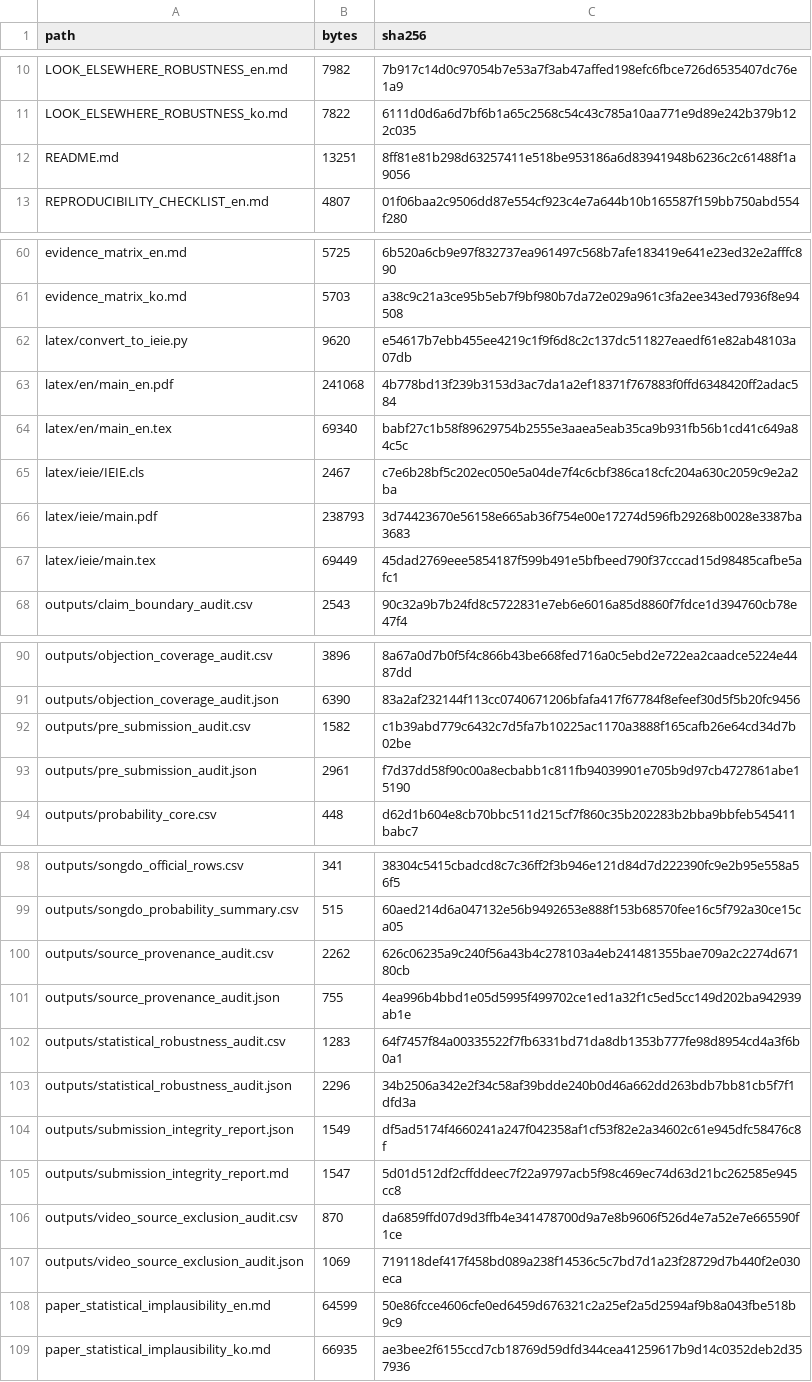
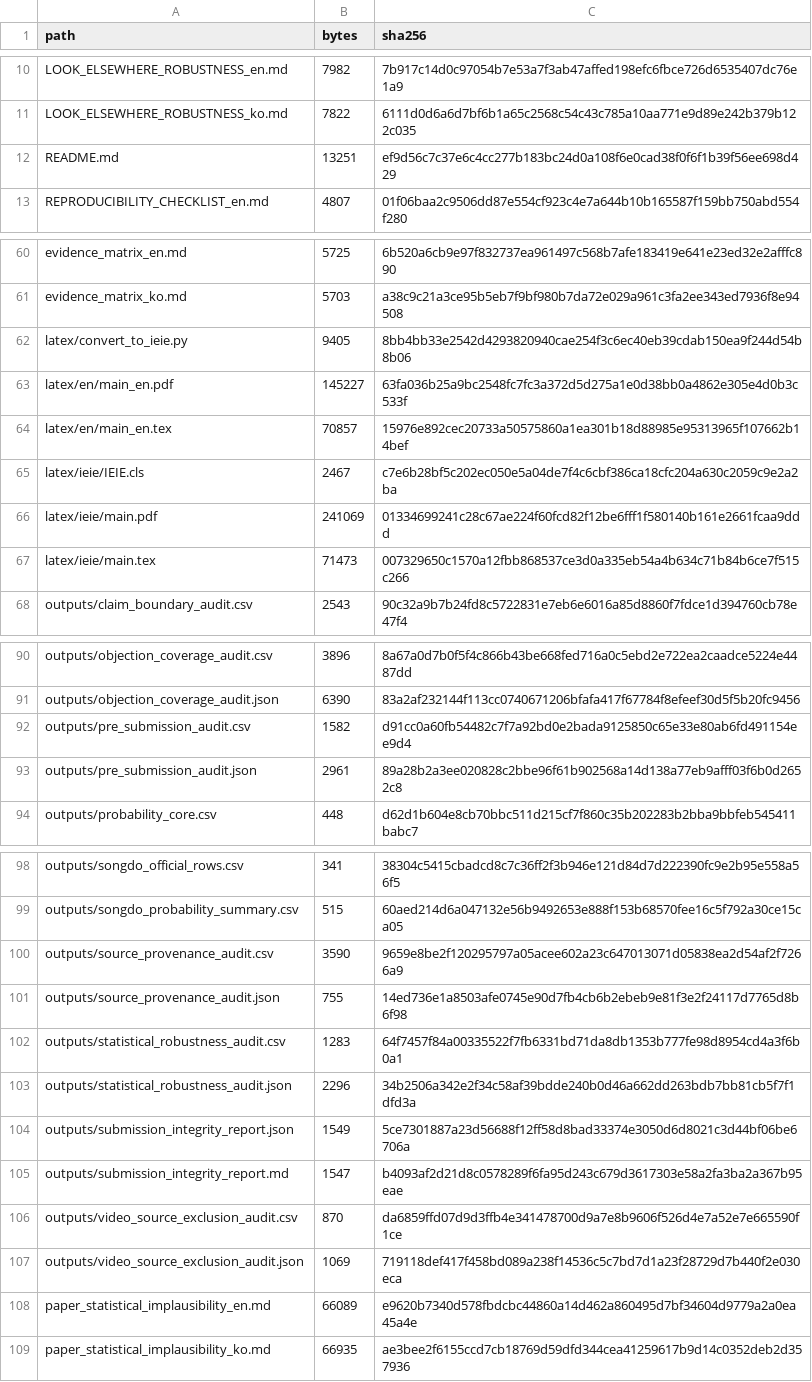
Before and after one commit to junho0331s/election-duplicate-statistical-review, a CSV file: outputs/checksums_sha256.csv, drawn as a sheet; only a part is shown, gaps mark what is left out.

```diff
--- a/outputs/checksums_sha256.csv
+++ b/outputs/checksums_sha256.csv
@@ -11,3 +11,3 @@ LOOK_ELSEWHERE_ROBUSTNESS_en.md,7982,7b917c14d0c97054b7e53a7f3ab47affed198efc6fb
 LOOK_ELSEWHERE_ROBUSTNESS_ko.md,7822,6111d0d6a6d7bf6b1a65c2568c54c43c785a10aa771e9d89e242b379b122c035
-README.md,13251,8ff81e81b298d63257411e518be953186a6d83941948b6236c2c61488f1a9056
+README.md,13251,ef9d56c7c37e6c4cc277b183bc24d0a108f6e0cad38f0f6f1b39f56ee698d429
 REPRODUCIBILITY_CHECKLIST_en.md,4807,01f06baa2c9506dd87e554cf923c4e7a644b10b165587f159bb750abd554f280
@@ -61,8 +61,8 @@ evidence_matrix_en.md,5725,6b520a6cb9e97f832737ea961497c568b7afe183419e641e23ed3
 evidence_matrix_ko.md,5703,a38c9c21a3ce95b5eb7f9bf980b7da72e029a961c3fa2ee343ed7936f8e94508
-latex/convert_to_ieie.py,9620,e54617b7ebb455ee4219c1f9f6d8c2c137dc511827eaedf61e82ab48103a07db
-latex/en/main_en.pdf,241068,4b778bd13f239b3153d3ac7da1a2ef18371f767883f0ffd6348420ff2adac584
-latex/en/main_en.tex,69340,babf27c1b58f89629754b2555e3aaea5eab35ca9b931fb56b1cd41c649a84c5c
+latex/convert_to_ieie.py,9405,8bb4bb33e2542d4293820940cae254f3c6ec40eb39cdab150ea9f244d54b8b06
+latex/en/main_en.pdf,145227,63fa036b25a9bc2548fc7fc3a372d5d275a1e0d38bb0a4862e305e4d0b3c533f
+latex/en/main_en.tex,70857,15976e892cec20733a50575860a1ea301b18d88985e95313965f107662b14bef
 latex/ieie/IEIE.cls,2467,c7e6b28bf5c202ec050e5a04de7f4c6cbf386ca18cfc204a630c2059c9e2a2ba
-latex/ieie/main.pdf,238793,3d74423670e56158e665ab36f754e00e17274d596fb29268b0028e3387ba3683
-latex/ieie/main.tex,69449,45dad2769eee5854187f599b491e5bfbeed790f37cccad15d98485cafbe5afc1
+latex/ieie/main.pdf,241069,01334699241c28c67ae224f60fcd82f12be6fff1f580140b161e2661fcaa9ddd
+latex/ieie/main.tex,71473,007329650c1570a12fbb868537ce3d0a335eb54a4b634c71b84b6ce7f515c266
 outputs/claim_boundary_audit.csv,2543,90c32a9b7b24fd8c5722831e7eb6e6016a85d8860f7fdce1d394760cb78e47f4
@@ -91,4 +91,4 @@ outputs/objection_coverage_audit.csv,3896,8a67a0d7b0f5f4c866b43be668fed716a0c5eb
 outputs/objection_coverage_audit.json,6390,83a2af232144f113cc0740671206bfafa417f67784f8efeef30d5f5b20fc9456
-outputs/pre_submission_audit.csv,1582,c1b39abd779c6432c7d5fa7b10225ac1170a3888f165cafb26e64cd34d7b02be
-outputs/pre_submission_audit.json,2961,f7d37dd58f90c00a8ecbabb1c811fb94039901e705b9d97cb4727861abe15190
+outputs/pre_submission_audit.csv,1582,d91cc0a60fb54482c7f7a92bd0e2bada9125850c65e33e80ab6fd491154ee9d4
+outputs/pre_submission_audit.json,2961,89a28b2a3ee020828c2bbe96f61b902568a14d138a77eb9afff03f6b0d2652c8
 outputs/probability_core.csv,448,d62d1b604e8cb70bbc511d215cf7f860c35b202283b2bba9bbfeb545411babc7
@@ -99,11 +99,11 @@ outputs/songdo_official_rows.csv,341,38304c5415cbadcd8c7c36ff2f3b946e121d84d7d22
 outputs/songdo_probability_summary.csv,515,60aed214d6a047132e56b9492653e888f153b68570fee16c5f792a30ce15ca05
-outputs/source_provenance_audit.csv,2262,626c06235a9c240f56a43b4c278103a4eb241481355bae709a2c2274d67180cb
-outputs/source_provenance_audit.json,755,4ea996b4bbd1e05d5995f499702ce1ed1a32f1c5ed5cc149d202ba942939ab1e
+outputs/source_provenance_audit.csv,3590,9659e8be2f120295797a05acee602a23c647013071d05838ea2d54af2f7266a9
+outputs/source_provenance_audit.json,755,14ed736e1a8503afe0745e90d7fb4cb6b2ebeb9e81f3e2f24117d7765d8b6f98
 outputs/statistical_robustness_audit.csv,1283,64f7457f84a00335522f7fb6331bd71da8db1353b777fe98d8954cd4a3f6b0a1
 outputs/statistical_robustness_audit.json,2296,34b2506a342e2f34c58af39bdde240b0d46a662dd263bdb7bb81cb5f7f1dfd3a
-outputs/submission_integrity_report.json,1549,df5ad5174f4660241a247f042358af1cf53f82e2a34602c61e945dfc58476c8f
-outputs/submission_integrity_report.md,1547,5d01d512df2cffddeec7f22a9797acb5f98c469ec74d63d21bc262585e945cc8
+outputs/submission_integrity_report.json,1549,5ce7301887a23d56688f12ff58d8bad33374e3050d6d8021c3d44bf06be6706a
+outputs/submission_integrity_report.md,1547,b4093af2d21d8c0578289f6fa95d243c679d3617303e58a2fa3ba2a367b95eae
 outputs/video_source_exclusion_audit.csv,870,da6859ffd07d9d3ffb4e341478700d9a7e8b9606f526d4e7a52e7e665590f1ce
 outputs/video_source_exclusion_audit.json,1069,719118def417f458bd089a238f14536c5c7bd7d1a23f28729d7b440f2e030eca
-paper_statistical_implausibility_en.md,64599,50e86fcce4606cfe0ed6459d676321c2a25ef2a5d2594af9b8a043fbe518b9c9
+paper_statistical_implausibility_en.md,66089,e9620b7340d578fbdcbc44860a14d462a860495d7bf34604d9779a2a0ea45a4e
 paper_statistical_implausibility_ko.md,66935,ae3bee2f6155ccd7cb18769d59dfd344cea41259617b9d14c0352deb2d357936
```
Also changed, not shown: outputs/pre_submission_audit.csv, outputs/source_provenance_audit.csv, 17 other files.
